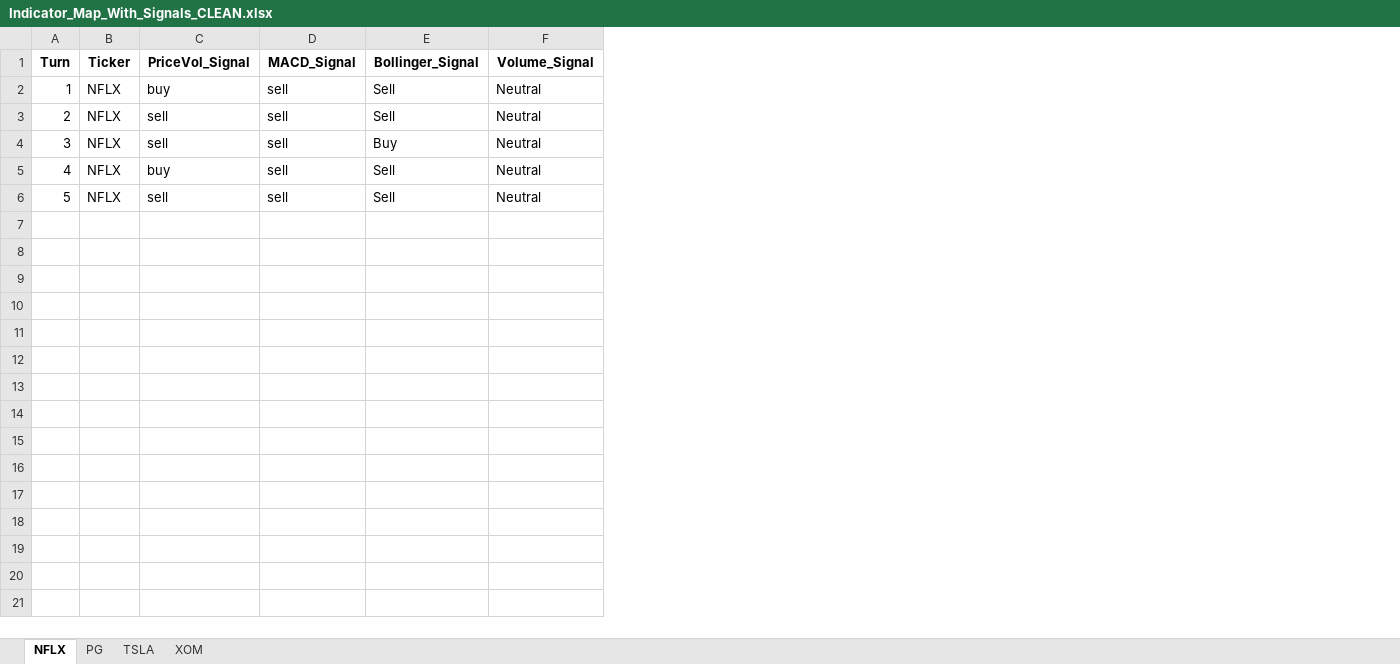
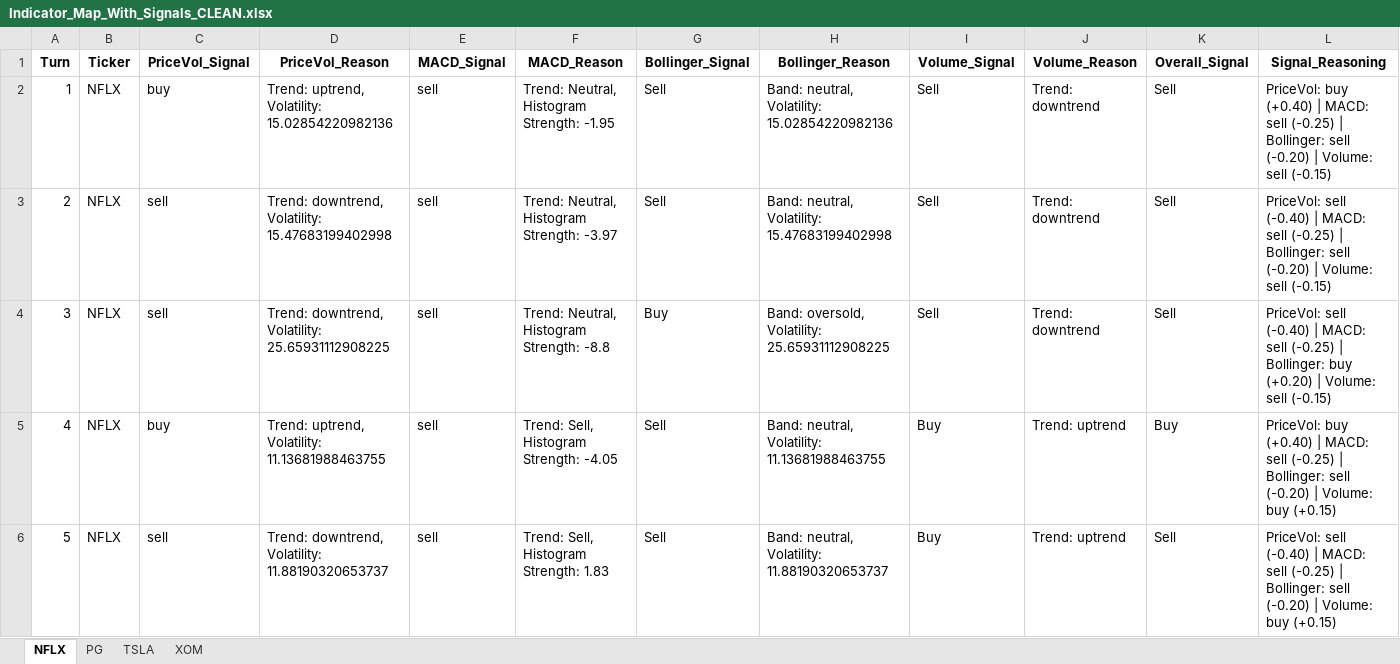
Before and after one commit to farraaaazzzzz/FYP-Symposium, an Excel workbook: Output 2/Indicator_Map_With_Signals_CLEAN.xlsx, sheet NFLX, drawn as a sheet; values as stored, in another font and other column widths than the file's, no borders; addresses are those after the commit; the diff names each change by its address in the sheet, - before the commit and + after, or states it on an @@ line.

```diff
--- a/Output 2/Indicator_Map_With_Signals_CLEAN.xlsx (sheet NFLX)
+++ b/Output 2/Indicator_Map_With_Signals_CLEAN.xlsx (sheet NFLX)
+column D (PriceVol_Reason), rows 2-6: Trend: uptrend, Volatility: 15.02854220982136 | Trend: downtrend, Volatility: 15.47683199402998 | Trend: downtrend, Volatility: 25.65931112908225 | Trend: uptrend, Volatility: 11.13681988463755 | Trend: downtrend, Volatility: 11.88190320653737
+column F (MACD_Reason), rows 2-6: Trend: Neutral, Histogram Strength: -1.95 | Trend: Neutral, Histogram Strength: -3.97 | Trend: Neutral, Histogram Strength: -8.8 | Trend: Sell, Histogram Strength: -4.05 | Trend: Sell, Histogram Strength: 1.83
+column H (Bollinger_Reason), rows 2-6: Band: neutral, Volatility: 15.02854220982136 | Band: neutral, Volatility: 15.47683199402998 | Band: oversold, Volatility: 25.65931112908225 | Band: neutral, Volatility: 11.13681988463755 | Band: neutral, Volatility: 11.88190320653737
+column J (Volume_Reason), rows 2-6: Trend: downtrend | Trend: downtrend | Trend: downtrend | Trend: uptrend | Trend: uptrend
+column K (Overall_Signal), rows 2-6: Sell | Sell | Sell | Buy | Sell
+column L (Signal_Reasoning), rows 2-6: PriceVol: buy (+0.40) | MACD: sell (-0.25) | Bollinger: sell (-0.20) | Volume: sell (-0.15) | PriceVol: sell (-0.40) | MACD: sell (-0.25) | Bollinger: sell (-0.20) | Volume: sell (-0.15) | PriceVol: sell (-0.40) | MACD: sell (-0.25) | Bollinger: buy (+0.20) | Volume: sell (-0.15) | PriceVol: buy (+0.40) | MACD: sell (-0.25) | Bollinger: sell (-0.20) | Volume: buy (+0.15) | PriceVol: sell (-0.40) | MACD: sell (-0.25) | Bollinger: sell (-0.20) | Volume: buy (+0.15)
-I2:I4 (Volume_Signal): Neutral
+I2:I4 (Volume_Signal): Sell
-I5:I6 (Volume_Signal): Neutral
+I5:I6 (Volume_Signal): Buy
```
Also changed, not shown: sheet TSLA, sheet XOM, sheet PG, Output 2/Decision_Factor_Ranked_Scores.xlsx, Output 2/Final_Decision_Quality_Scores.xlsx, 31 other files.
